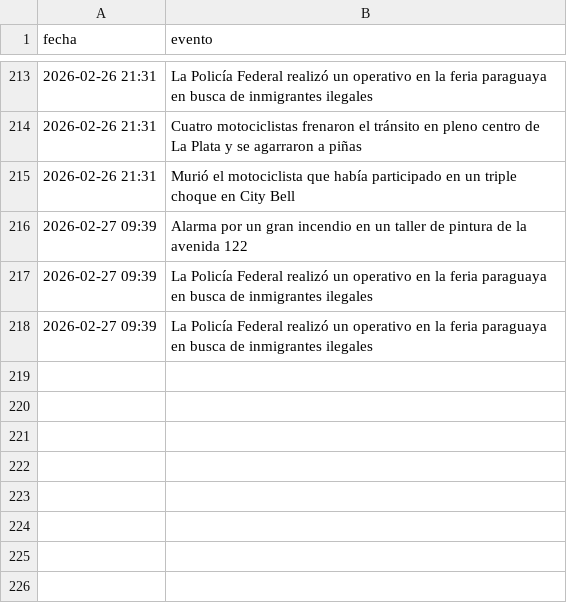
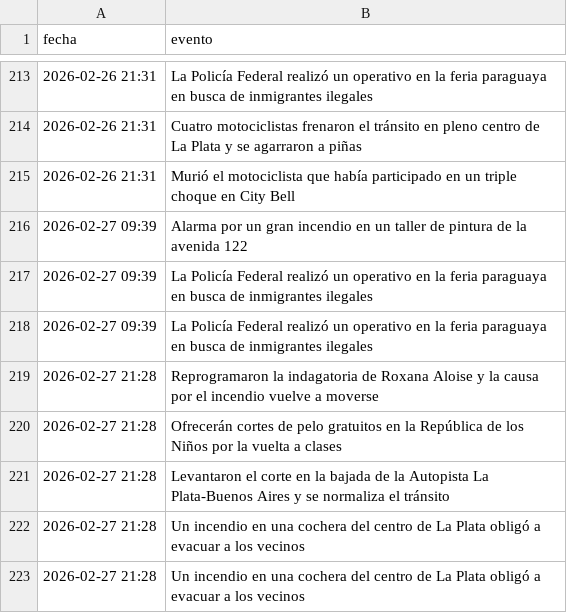
Before and after one commit to FacundoSu1986/monitor-servicios-lp, a CSV file: historial_lp.csv, drawn as a sheet; only a part is shown, gaps mark what is left out.

```diff
--- a/historial_lp.csv
+++ b/historial_lp.csv
@@ -218 +218,6 @@ fecha,evento
 2026-02-27 09:39,La Policía Federal realizó un operativo en la feria paraguaya en busca de inmigrantes ilegales
+2026-02-27 21:28,Reprogramaron la indagatoria de Roxana Aloise y la causa por el incendio vuelve a moverse
+2026-02-27 21:28,Ofrecerán cortes de pelo gratuitos en la República de los Niños por la vuelta a clases
+2026-02-27 21:28,Levantaron el corte en la bajada de la Autopista La Plata-Buenos Aires y se normaliza el tránsito
+2026-02-27 21:28,Un incendio en una cochera del centro de La Plata obligó a evacuar a los vecinos
+2026-02-27 21:28,Un incendio en una cochera del centro de La Plata obligó a evacuar a los vecinos
```
